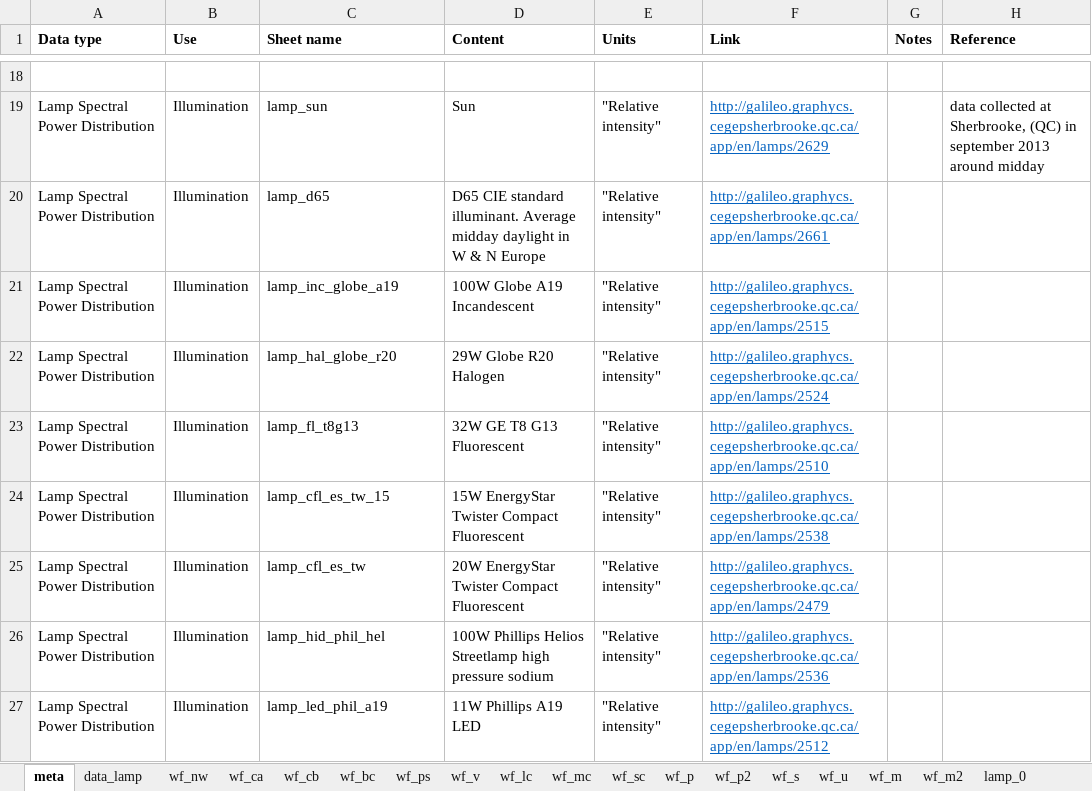
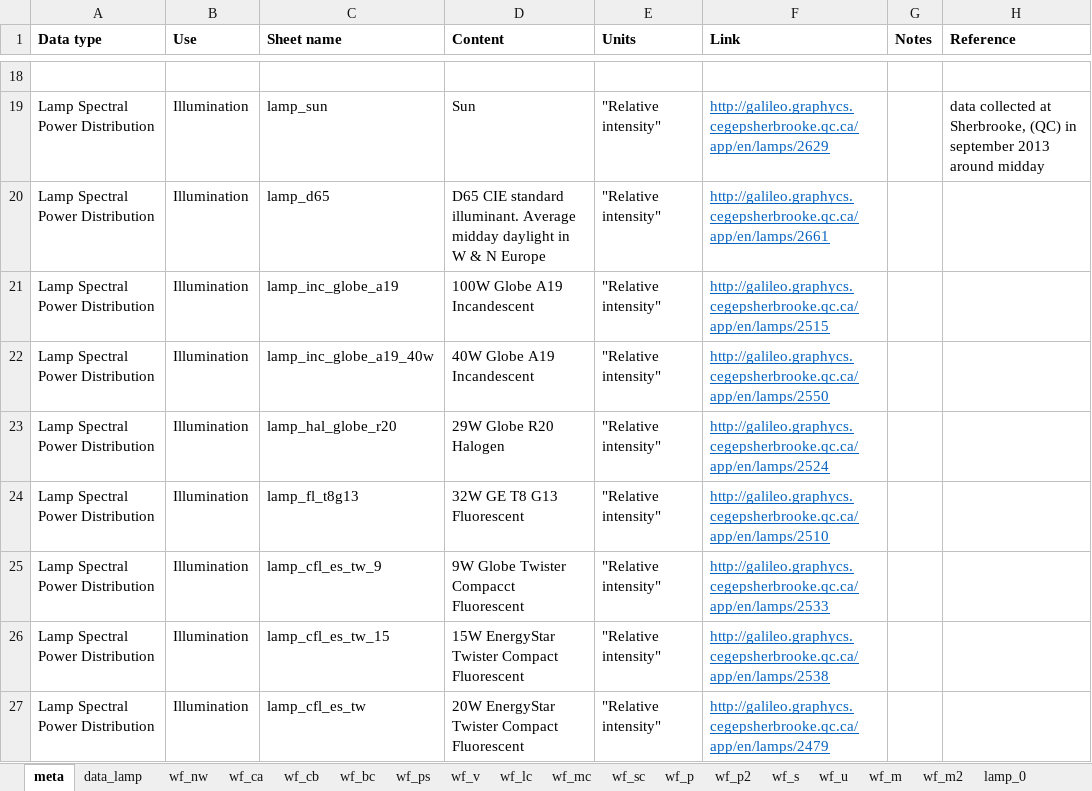
Before and after one commit to MatthewHeun/LightingPaper2020, an Excel workbook: Data/master_lighting_data.xlsx, sheet meta, drawn as a sheet; only a part is shown, gaps mark what is left out; the shorter side is filled out with more unchanged rows; values as stored, in another font and other column widths than the file's, no borders; the diff names each change by its address in the sheet, - before the commit and + after, or states it on an @@ line.

Commit message:
40W Incandescent and 9W CFL lamps added

```diff
--- a/Data/master_lighting_data.xlsx (sheet meta)
+++ b/Data/master_lighting_data.xlsx (sheet meta)
+row 22: Lamp Spectral Power Distribution | Illumination | lamp_inc_globe_a19_40w | 40W Globe A19 Incandescent | "Relative intensity" | http://galileo.graphycs.cegepsherbrooke.qc.ca/app/en/lamps/2550
+row 25: Lamp Spectral Power Distribution | Illumination | lamp_cfl_es_tw_9 | 9W Globe Twister Compacct Fluorescent | "Relative intensity" | http://galileo.graphycs.cegepsherbrooke.qc.ca/app/en/lamps/2533
```
Also changed, not shown: sheet data_lamp, other sheet tabs.
